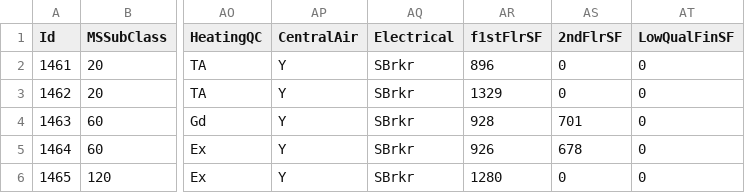
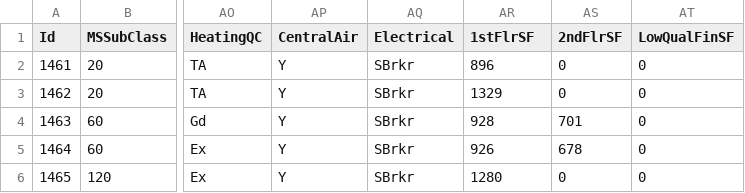
Before and after one commit to Impossiblu/HousingPricesPrediction, a CSV file: test.csv, drawn as a sheet; only a part is shown, gaps mark what is left out; the diff names each change by its address in the sheet, - before the commit and + after, or states it on an @@ line.

Commit message:
reverted accidental modification

```diff
--- a/test.csv
+++ b/test.csv
-AR1: f1stFlrSF
+AR1: 1stFlrSF
```
